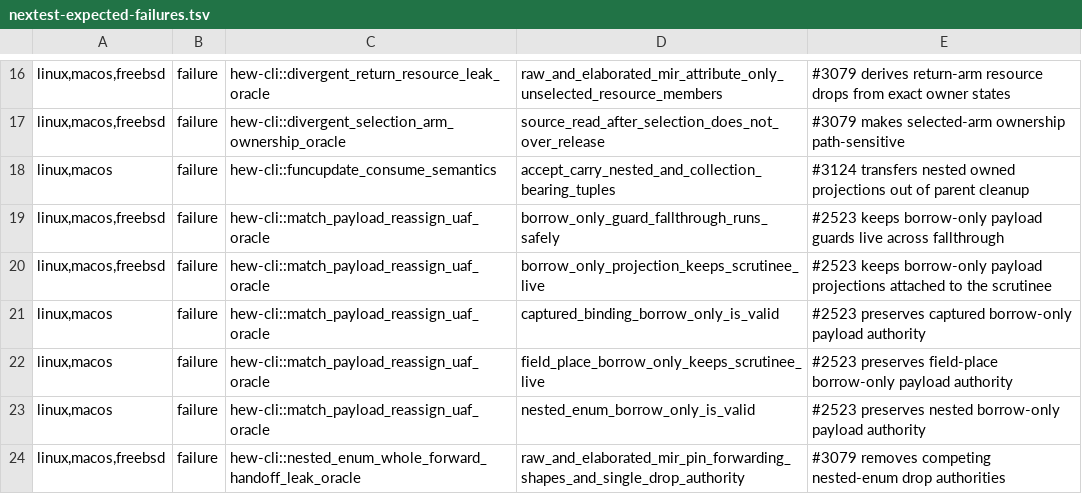
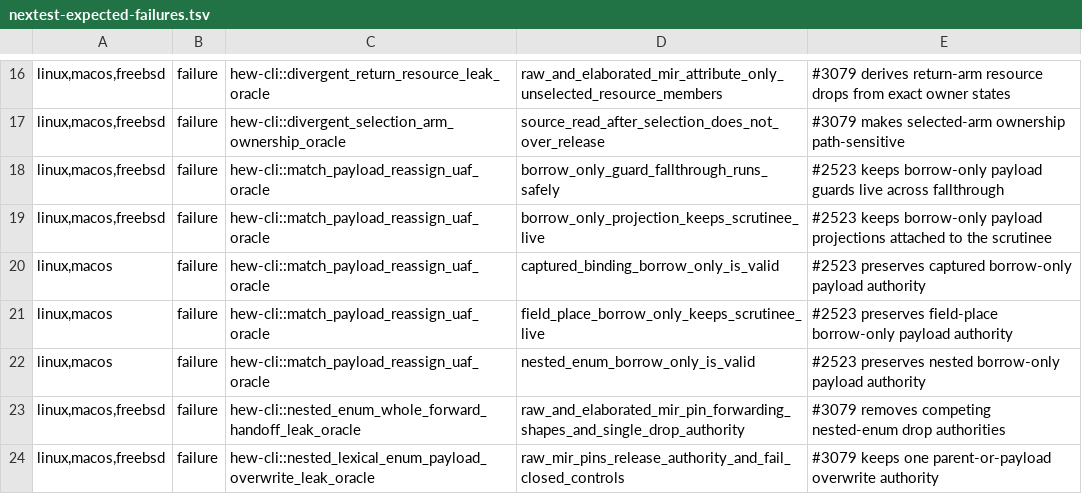
Before and after one commit to hew-lang/hew, a TSV file: scripts/nextest-expected-failures.tsv, drawn as a sheet; only a part is shown, gaps mark what is left out; the shorter side is filled out with more unchanged rows.

Commit message:
fix(mir): clear the owner's slot when a tuple element moves out
Reading an owned element out of a tuple held in a record field, `let items =
r.pair.0`, left both `items` and the record's composite drop responsible for
the same allocation, and the program exited on SIGSEGV at teardown. The
neutralize authority only ever named the byte-copied temp the field load
produced, never the record's original slot, so nothing cleared it.

A tuple member is now a hop in the root-relative neutralize path: it clears
nothing itself, and the handle one level deeper names `root.pair.0`. The
record keeps its composite drop, so every sibling field it still owns is
released once, which is the posture the cancellation-token cursor test already
required and the reason the escaped-leaf handoff is the wrong instrument here.
An inline enum member is excluded from the hop because its destructure has its
own payload handoff.

```diff
--- a/scripts/nextest-expected-failures.tsv
+++ b/scripts/nextest-expected-failures.tsv
@@ -17,3 +17,2 @@ linux,macos,freebsd	failure	hew-cli::divergent_return_resource_leak_oracle	raw_a
 linux,macos,freebsd	failure	hew-cli::divergent_selection_arm_ownership_oracle	source_read_after_selection_does_not_over_release	#3079 makes selected-arm ownership path-sensitive
-linux,macos	failure	hew-cli::funcupdate_consume_semantics	accept_carry_nested_and_collection_bearing_tuples	#3124 transfers nested owned projections out of parent cleanup
 linux,macos,freebsd	failure	hew-cli::match_payload_reassign_uaf_oracle	borrow_only_guard_fallthrough_runs_safely	#2523 keeps borrow-only payload guards live across fallthrough
```
Also changed, not shown: 5 other files.
